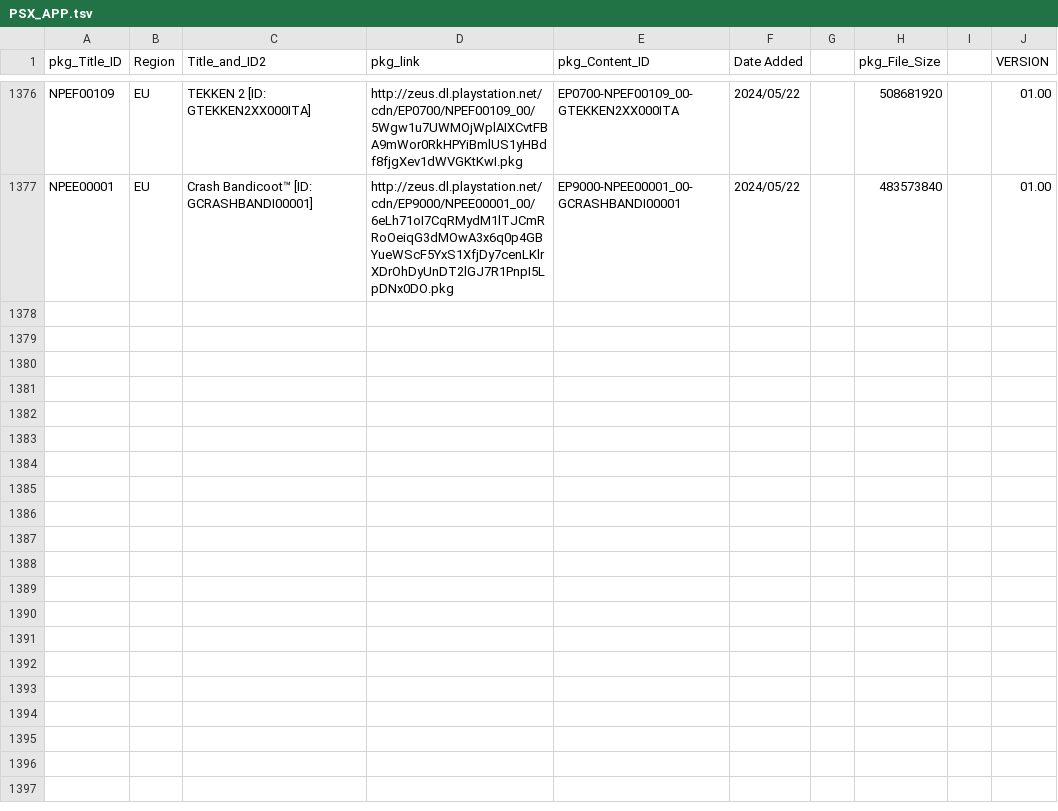
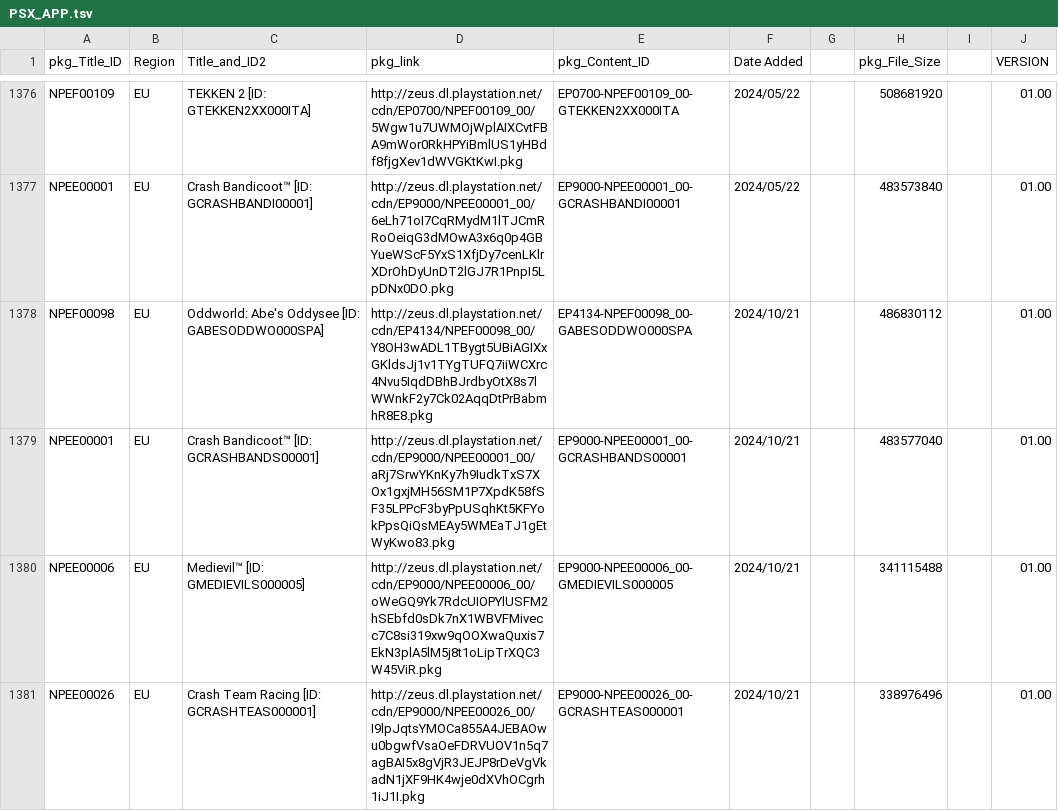
Before and after one commit to 1jtp8sobiu/NPS_JP, a TSV file: rearrange/PSX_APP.tsv, drawn as a sheet; only a part is shown, gaps mark what is left out.

```diff
--- a/rearrange/PSX_APP.tsv
+++ b/rearrange/PSX_APP.tsv
@@ -1377 +1377,5 @@ NPEF00109	EU	TEKKEN 2          [ID: GTEKKEN2XX000ITA]	http://zeus.dl.playstation
 NPEE00001	EU	Crash Bandicoot™          [ID: GCRASHBANDI00001]	http://zeus.dl.playstation.net/cdn/EP9000/NPEE00001_00/6eLh71oI7CqRMydM1lTJCmRRoOeiqG3dMOwA3x6q0p4GBYueWScF5YxS1XfjDy7cenLKlrXDrOhDyUnDT2lGJ7R1PnpI5LpDNx0DO.pkg	EP9000-NPEE00001_00-GCRASHBANDI00001	2024/05/22		483573840		01.00
+NPEF00098	EU	Oddworld: Abe's Oddysee          [ID: GABESODDWO000SPA]	http://zeus.dl.playstation.net/cdn/EP4134/NPEF00098_00/Y8OH3wADL1TBygt5UBiAGIXxGKldsJj1v1TYgTUFQ7iiWCXrc4Nvu5IqdDBhBJrdbyOtX8s7lWWnkF2y7Ck02AqqDtPrBabmhR8E8.pkg	EP4134-NPEF00098_00-GABESODDWO000SPA	2024/10/21		486830112		01.00
+NPEE00001	EU	Crash Bandicoot™          [ID: GCRASHBANDS00001]	http://zeus.dl.playstation.net/cdn/EP9000/NPEE00001_00/aRj7SrwYKnKy7h9IudkTxS7XOx1gxjMH56SM1P7XpdK58fSF35LPPcF3byPpUSqhKt5KFYokPpsQiQsMEAy5WMEaTJ1gEtWyKwo83.pkg	EP9000-NPEE00001_00-GCRASHBANDS00001	2024/10/21		483577040		01.00
+NPEE00006	EU	Medievil™          [ID: GMEDIEVILS000005]	http://zeus.dl.playstation.net/cdn/EP9000/NPEE00006_00/oWeGQ9Yk7RdcUIOPYlUSFM2hSEbfd0sDk7nX1WBVFMivecc7C8si319xw9qOOXwaQuxis7EkN3plA5lM5j8t1oLipTrXQC3W45ViR.pkg	EP9000-NPEE00006_00-GMEDIEVILS000005	2024/10/21		341115488		01.00
+NPEE00026	EU	Crash Team Racing          [ID: GCRASHTEAS000001]	http://zeus.dl.playstation.net/cdn/EP9000/NPEE00026_00/I9lpJqtsYMOCa855A4JEBAOwu0bgwfVsaOeFDRVUOV1n5q7agBAI5x8gVjR3JEJP8rDeVgVkadN1jXF9HK4wje0dXVhOCgrh1iJ1I.pkg	EP9000-NPEE00026_00-GCRASHTEAS000001	2024/10/21		338976496		01.00
```
Also changed, not shown: rearrange/PSP_AC.tsv, rearrange/PSP_APP.tsv, 6 other files.
